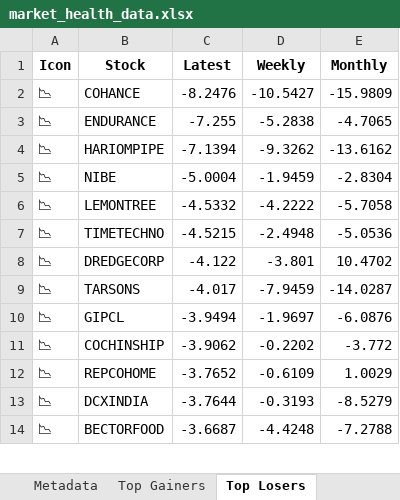
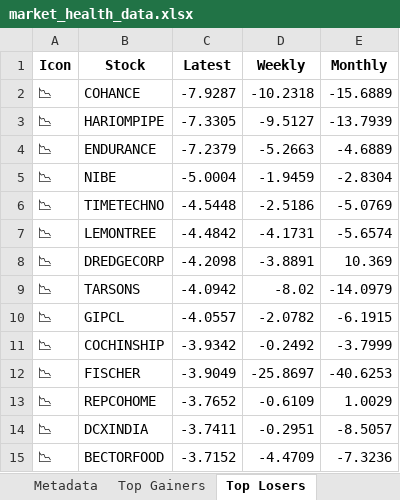
Before and after one commit to twyvernss/market-health-data, an Excel workbook: market_health_data.xlsx, sheet Top Losers, drawn as a sheet; only a part is shown; values as stored, in another font and other column widths than the file's, no borders; removed rows and columns are numbered as before the commit, all else as after; the diff covers the shown part only; the diff names each change by its address in the sheet, - before the commit and + after, or states it on an @@ line.

```diff
--- a/market_health_data.xlsx (sheet Top Losers)
+++ b/market_health_data.xlsx (sheet Top Losers)
-C2 (Latest): -8.2476
+C2 (Latest): -7.9287
-D2 (Weekly): -10.5427
+D2 (Weekly): -10.2318
-E2 (Monthly): -15.9809
+E2 (Monthly): -15.6889
-row 3: 📉 | ENDURANCE | -7.255 | -5.2838 | -4.7065
-C3 (Latest): -7.1394
+C3 (Latest): -7.3305
-D3 (Weekly): -9.3262
+D3 (Weekly): -9.5127
-E3 (Monthly): -13.6162
+E3 (Monthly): -13.7939
+row 4: 📉 | ENDURANCE | -7.2379 | -5.2663 | -4.6889
-row 6: 📉 | LEMONTREE | -4.5332 | -4.2222 | -5.7058
-C6 (Latest): -4.5215
+C6 (Latest): -4.5448
-D6 (Weekly): -2.4948
+D6 (Weekly): -2.5186
-E6 (Monthly): -5.0536
+E6 (Monthly): -5.0769
+row 7: 📉 | LEMONTREE | -4.4842 | -4.1731 | -5.6574
-C8 (Latest): -4.122
+C8 (Latest): -4.2098
-D8 (Weekly): -3.801
+D8 (Weekly): -3.8891
-E8 (Monthly): 10.4702
+E8 (Monthly): 10.369
-C9 (Latest): -4.017
+C9 (Latest): -4.0942
-D9 (Weekly): -7.9459
+D9 (Weekly): -8.02
-E9 (Monthly): -14.0287
+E9 (Monthly): -14.0979
-C10 (Latest): -3.9494
+C10 (Latest): -4.0557
-D10 (Weekly): -1.9697
+D10 (Weekly): -2.0782
-E10 (Monthly): -6.0876
+E10 (Monthly): -6.1915
-C11 (Latest): -3.9062
+C11 (Latest): -3.9342
-D11 (Weekly): -0.2202
+D11 (Weekly): -0.2492
-E11 (Monthly): -3.772
+E11 (Monthly): -3.7999
+row 12: 📉 | FISCHER | -3.9049 | -25.8697 | -40.6253
-C14 (Latest): -3.7644
+C14 (Latest): -3.7411
-D14 (Weekly): -0.3193
+D14 (Weekly): -0.2951
-E14 (Monthly): -8.5279
+E14 (Monthly): -8.5057
-C15 (Latest): -3.6687
+C15 (Latest): -3.7152
-D15 (Weekly): -4.4248
+D15 (Weekly): -4.4709
-E15 (Monthly): -7.2788
+E15 (Monthly): -7.3236
```
Also changed, not shown: 29 added rows, 30 removed rows and 54 edited cells elsewhere in this sheet, sheet Industry Analysis, sheet Top Gainers, sheet 1 Month Performance, sheet 2 Week Return, sheet 1 Year Return, sheet Stock List, 2 more sheets.
